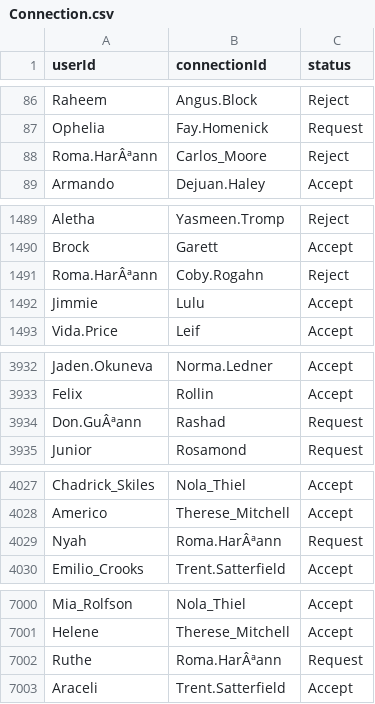
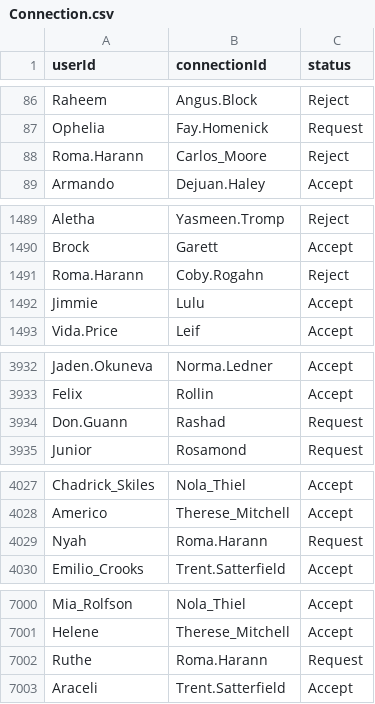
Before and after one commit to idelc/cs166_dataB, a CSV file: Reformatted_Data/Connection.csv, drawn as a sheet; only a part is shown, gaps mark what is left out; the diff covers the shown part only.

Commit message:
Made changes to data files removing bad chars

```diff
--- a/Reformatted_Data/Connection.csv
+++ b/Reformatted_Data/Connection.csv
@@ -87,3 +87,3 @@ Raheem,Angus.Block,Reject
 Ophelia,Fay.Homenick,Request
-Roma.HarÂªann,Carlos_Moore,Reject
+Roma.Harann,Carlos_Moore,Reject
 Armando,Dejuan.Haley,Accept
@@ -1490,3 +1490,3 @@ Aletha,Yasmeen.Tromp,Reject
 Brock,Garett,Accept
-Roma.HarÂªann,Coby.Rogahn,Reject
+Roma.Harann,Coby.Rogahn,Reject
 Jimmie,Lulu,Accept
@@ -3933,3 +3933,3 @@ Jaden.Okuneva,Norma.Ledner,Accept
 Felix,Rollin,Accept
-Don.GuÂªann,Rashad,Request
+Don.Guann,Rashad,Request
 Junior,Rosamond,Request
@@ -4028,3 +4028,3 @@ Chadrick_Skiles,Nola_Thiel,Accept
 Americo,Therese_Mitchell,Accept
-Nyah,Roma.HarÂªann,Request
+Nyah,Roma.Harann,Request
 Emilio_Crooks,Trent.Satterfield,Accept
@@ -7001,3 +7001,3 @@ Mia_Rolfson,Nola_Thiel,Accept
 Helene,Therese_Mitchell,Accept
-Ruthe,Roma.HarÂªann,Request
+Ruthe,Roma.Harann,Request
 Araceli,Trent.Satterfield,Accept
```
Also changed, not shown: 19 edited cells elsewhere in this file, Reformatted_Data/Work_Ex.csv, 2 other files.
